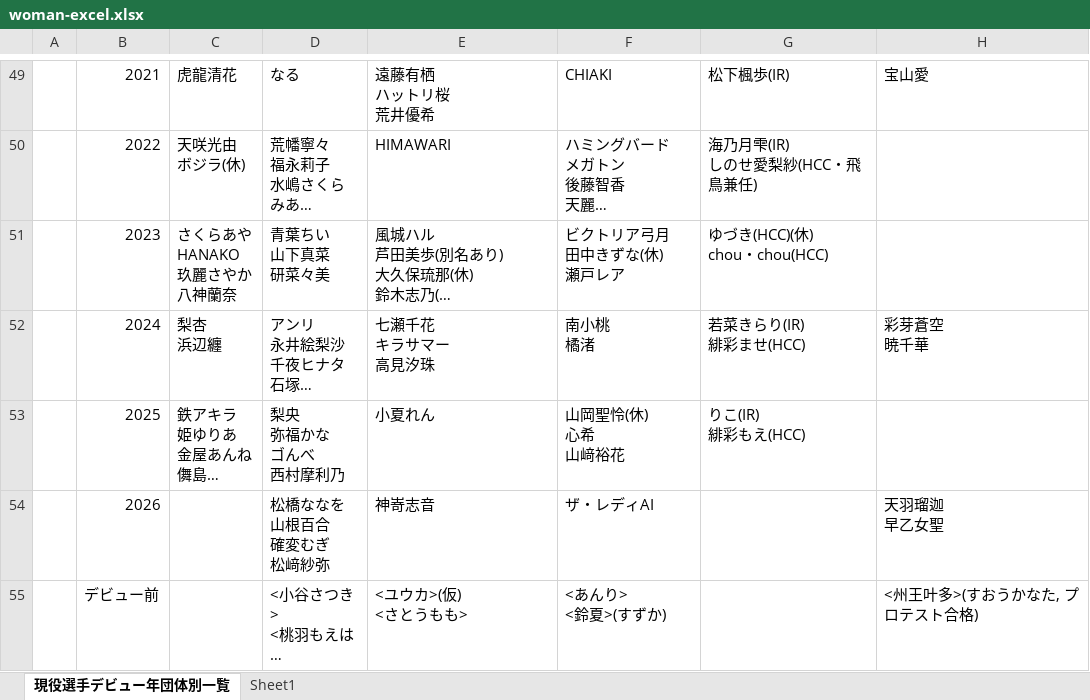
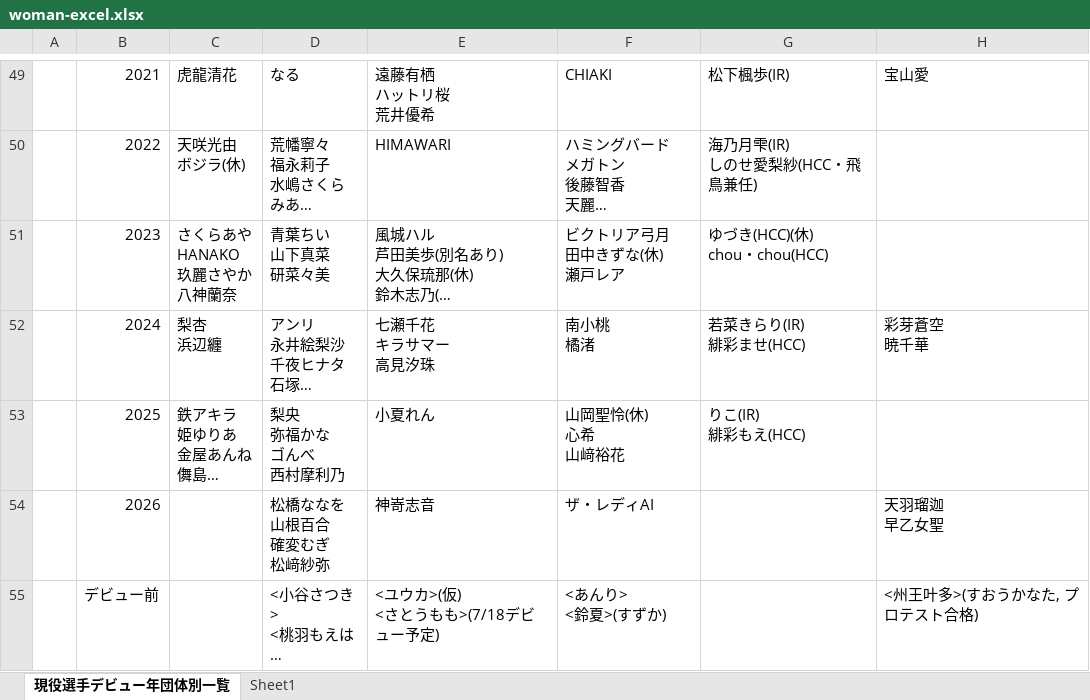
Before and after one commit to nakawankuma/joshi_wrestling_data, an Excel workbook: woman-excel.xlsx, sheet 現役選手デビュー年団体別一覧, drawn as a sheet; only a part is shown, gaps mark what is left out; long unchanged cells end in …; values as stored, in another font and other column widths than the file's, no borders; table styles not drawn; ↵ is a line break in a cell; the diff names each change by its address in the sheet, - before the commit and + after, or states it on an @@ line.

```diff
--- a/woman-excel.xlsx (sheet 現役選手デビュー年団体別一覧)
+++ b/woman-excel.xlsx (sheet 現役選手デビュー年団体別一覧)
-E55: <ユウカ>(仮) ↵ <さとうもも>
+E55: <ユウカ>(仮) ↵ <さとうもも>(7/18デビュー予定)
```
Also changed, not shown: 1 other file.
